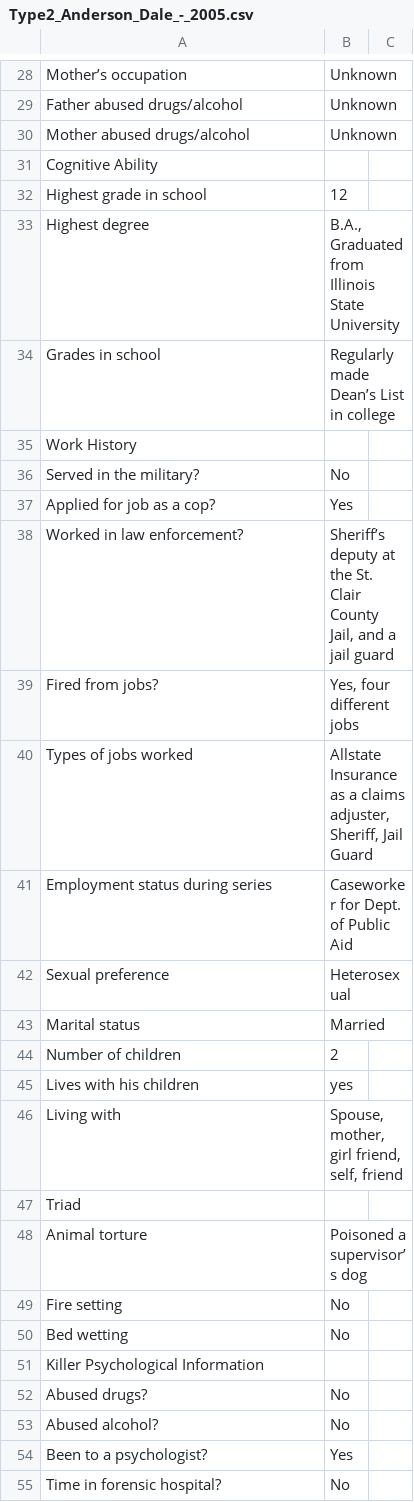
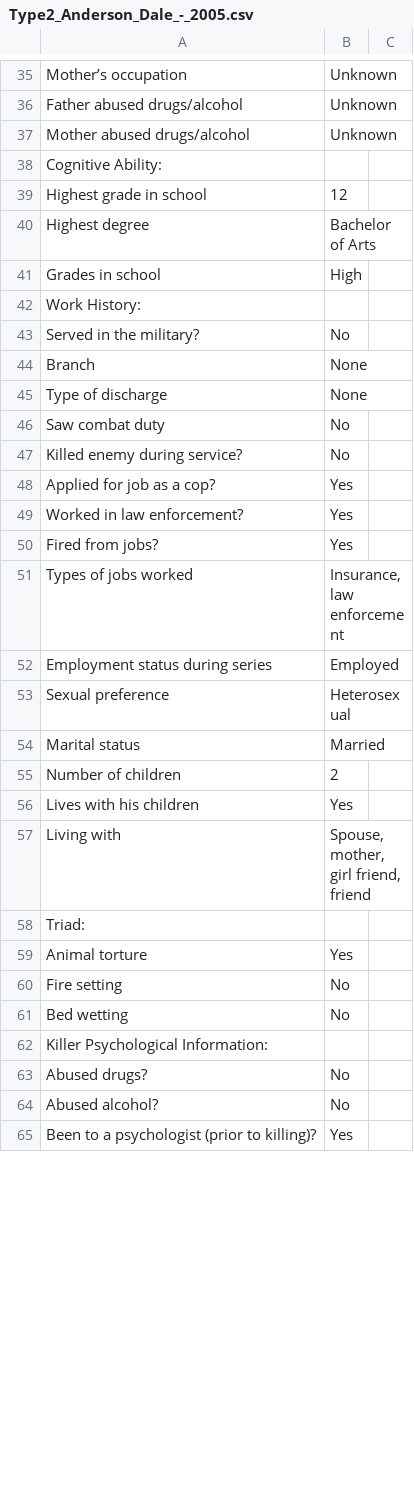
Before and after one commit to ajithksenthil/CrimeArchetypes, a CSV file: mnt/data/csv/Type2_Anderson_Dale_-_2005.csv, drawn as a sheet; only a part is shown, gaps mark what is left out; the diff covers the shown part only.

Commit message:
cleanedagain_Type2_Anderson_Dale_-_2005.csv

```diff
--- a/mnt/data/csv/Type2_Anderson_Dale_-_2005.csv
+++ b/mnt/data/csv/Type2_Anderson_Dale_-_2005.csv
@@ -30,13 +37,17 @@ Father abused drugs/alcohol,Unknown
 Mother abused drugs/alcohol,Unknown
-Cognitive Ability,
+Cognitive Ability:,
 Highest grade in school,12
-Highest degree,"B.A., Graduated from Illinois State University"
-Grades in school,Regularly made Dean’s List in college
-Work History,
+Highest degree,Bachelor of Arts
+Grades in school,High
+Work History:,
 Served in the military?,No
+Branch,None
+Type of discharge,None
+Saw combat duty,No
+Killed enemy during service?,No
 Applied for job as a cop?,Yes
-Worked in law enforcement?,"Sheriff’s deputy at the St. Clair County Jail, and a jail guard"
-Fired from jobs?,"Yes, four different jobs"
-Types of jobs worked,"Allstate Insurance as a claims adjuster, Sheriff, Jail Guard"
-Employment status during series,Caseworker for Dept. of Public Aid
+Worked in law enforcement?,Yes
+Fired from jobs?,Yes
+Types of jobs worked,"Insurance, law enforcement"
+Employment status during series,Employed
 Sexual preference,Heterosexual
@@ -44,12 +55,11 @@ Marital status,Married
 Number of children,2
-Lives with his children,yes
-Living with,"Spouse, mother, girl friend, self, friend"
-Triad,
-Animal torture,Poisoned a supervisor’s dog
+Lives with his children,Yes
+Living with,"Spouse, mother, girl friend, friend"
+Triad:,
+Animal torture,Yes
 Fire setting,No
 Bed wetting,No
-Killer Psychological Information,
+Killer Psychological Information:,
 Abused drugs?,No
 Abused alcohol?,No
-Been to a psychologist?,Yes
-Time in forensic hospital?,No
+Been to a psychologist (prior to killing)?,Yes
```
Also changed, not shown: 28 added rows, 4 removed rows and 29 edited cells elsewhere in this file.
